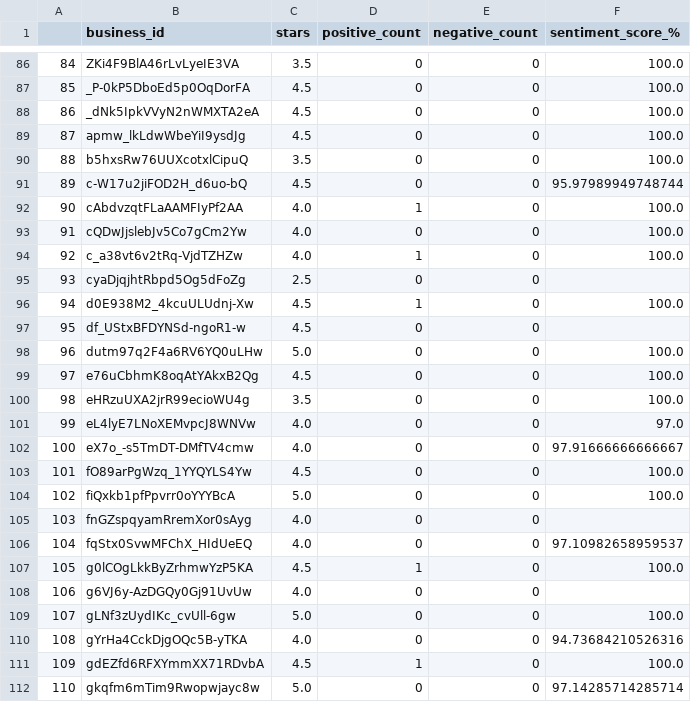
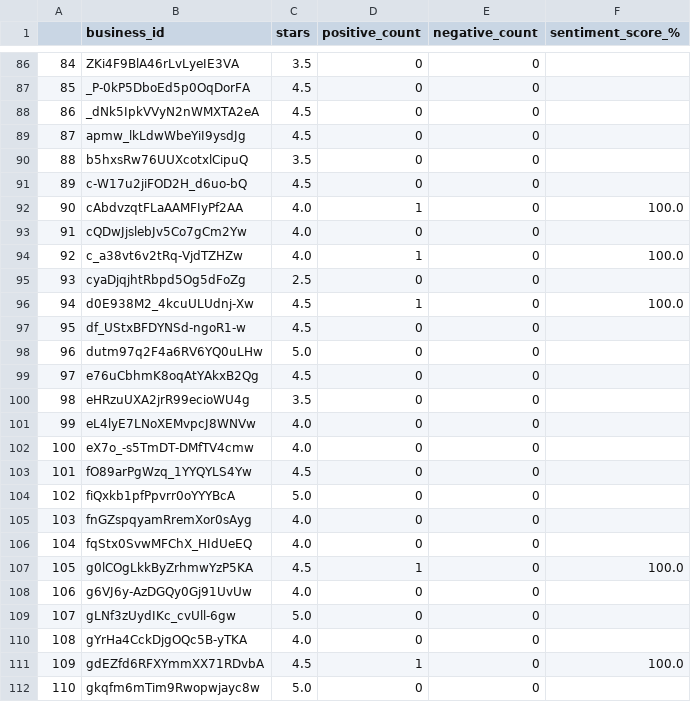
Before and after one commit to sathitvudh/stat628-module3-group4-fall2022-uwmadison, a CSV file: data/Review/pasta_sentiment.csv, drawn as a sheet; only a part is shown, gaps mark what is left out; the diff covers the shown part only.

```diff
--- a/data/Review/pasta_sentiment.csv
+++ b/data/Review/pasta_sentiment.csv
@@ -86,9 +86,9 @@
-84,ZKi4F9BlA46rLvLyeIE3VA,3.5,0,0,100.0
-85,_P-0kP5DboEd5p0OqDorFA,4.5,0,0,100.0
-86,_dNk5IpkVVyN2nWMXTA2eA,4.5,0,0,100.0
-87,apmw_lkLdwWbeYiI9ysdJg,4.5,0,0,100.0
-88,b5hxsRw76UUXcotxlCipuQ,3.5,0,0,100.0
-89,c-W17u2jiFOD2H_d6uo-bQ,4.5,0,0,95.97989949748744
+84,ZKi4F9BlA46rLvLyeIE3VA,3.5,0,0,
+85,_P-0kP5DboEd5p0OqDorFA,4.5,0,0,
+86,_dNk5IpkVVyN2nWMXTA2eA,4.5,0,0,
+87,apmw_lkLdwWbeYiI9ysdJg,4.5,0,0,
+88,b5hxsRw76UUXcotxlCipuQ,3.5,0,0,
+89,c-W17u2jiFOD2H_d6uo-bQ,4.5,0,0,
 90,cAbdvzqtFLaAAMFIyPf2AA,4.0,1,0,100.0
-91,cQDwJjslebJv5Co7gCm2Yw,4.0,0,0,100.0
+91,cQDwJjslebJv5Co7gCm2Yw,4.0,0,0,
 92,c_a38vt6v2tRq-VjdTZHZw,4.0,1,0,100.0
@@ -97,16 +97,16 @@
 95,df_UStxBFDYNSd-ngoR1-w,4.5,0,0,
-96,dutm97q2F4a6RV6YQ0uLHw,5.0,0,0,100.0
-97,e76uCbhmK8oqAtYAkxB2Qg,4.5,0,0,100.0
-98,eHRzuUXA2jrR99ecioWU4g,3.5,0,0,100.0
-99,eL4lyE7LNoXEMvpcJ8WNVw,4.0,0,0,97.0
-100,eX7o_-s5TmDT-DMfTV4cmw,4.0,0,0,97.91666666666667
-101,fO89arPgWzq_1YYQYLS4Yw,4.5,0,0,100.0
-102,fiQxkb1pfPpvrr0oYYYBcA,5.0,0,0,100.0
+96,dutm97q2F4a6RV6YQ0uLHw,5.0,0,0,
+97,e76uCbhmK8oqAtYAkxB2Qg,4.5,0,0,
+98,eHRzuUXA2jrR99ecioWU4g,3.5,0,0,
+99,eL4lyE7LNoXEMvpcJ8WNVw,4.0,0,0,
+100,eX7o_-s5TmDT-DMfTV4cmw,4.0,0,0,
+101,fO89arPgWzq_1YYQYLS4Yw,4.5,0,0,
+102,fiQxkb1pfPpvrr0oYYYBcA,5.0,0,0,
 103,fnGZspqyamRremXor0sAyg,4.0,0,0,
-104,fqStx0SvwMFChX_HIdUeEQ,4.0,0,0,97.10982658959537
+104,fqStx0SvwMFChX_HIdUeEQ,4.0,0,0,
 105,g0lCOgLkkByZrhmwYzP5KA,4.5,1,0,100.0
 106,g6VJ6y-AzDGQy0Gj91UvUw,4.0,0,0,
-107,gLNf3zUydIKc_cvUll-6gw,5.0,0,0,100.0
-108,gYrHa4CckDjgOQc5B-yTKA,4.0,0,0,94.73684210526316
+107,gLNf3zUydIKc_cvUll-6gw,5.0,0,0,
+108,gYrHa4CckDjgOQc5B-yTKA,4.0,0,0,
 109,gdEZfd6RFXYmmXX71RDvbA,4.5,1,0,100.0
-110,gkqfm6mTim9Rwopwjayc8w,5.0,0,0,97.14285714285714
+110,gkqfm6mTim9Rwopwjayc8w,5.0,0,0,
```
Also changed, not shown: 95 edited cells elsewhere in this file, data/Review/chowder_sentiment.csv, data/Review/clam_sentiment.csv, 38 other files.
